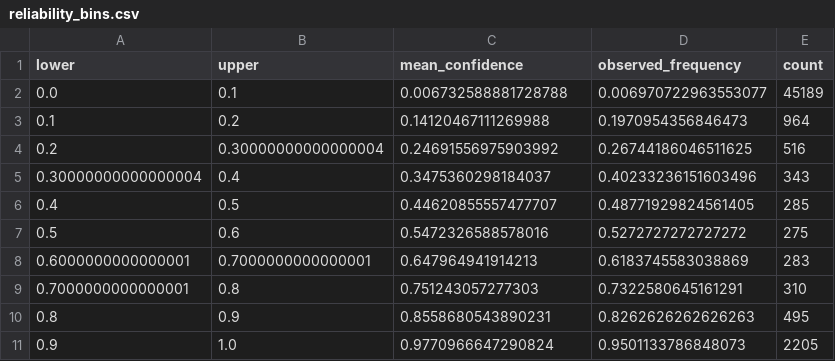
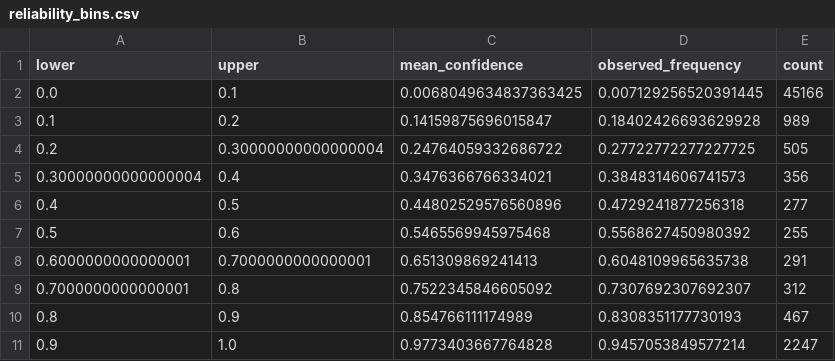
Before and after one commit to SahilBh01r1769/cyberattack-tactics-triage, a CSV file: artifacts/metrics/reliability_bins.csv, drawn as a sheet.

```diff
--- a/artifacts/metrics/reliability_bins.csv
+++ b/artifacts/metrics/reliability_bins.csv
@@ -1,11 +1,11 @@
 lower,upper,mean_confidence,observed_frequency,count
-0.0,0.1,0.006732588881728788,0.006970722963553077,45189
-0.1,0.2,0.14120467111269988,0.1970954356846473,964
-0.2,0.30000000000000004,0.24691556975903992,0.26744186046511625,516
-0.30000000000000004,0.4,0.3475360298184037,0.40233236151603496,343
-0.4,0.5,0.44620855557477707,0.48771929824561405,285
-0.5,0.6,0.5472326588578016,0.5272727272727272,275
-0.6000000000000001,0.7000000000000001,0.647964941914213,0.6183745583038869,283
-0.7000000000000001,0.8,0.751243057277303,0.7322580645161291,310
-0.8,0.9,0.8558680543890231,0.8262626262626263,495
-0.9,1.0,0.9770966647290824,0.9501133786848073,2205
+0.0,0.1,0.0068049634837363425,0.007129256520391445,45166
+0.1,0.2,0.14159875696015847,0.18402426693629928,989
+0.2,0.30000000000000004,0.24764059332686722,0.27722772277227725,505
+0.30000000000000004,0.4,0.3476366766334021,0.3848314606741573,356
+0.4,0.5,0.44802529576560896,0.4729241877256318,277
+0.5,0.6,0.5465569945975468,0.5568627450980392,255
+0.6000000000000001,0.7000000000000001,0.651309869241413,0.6048109965635738,291
+0.7000000000000001,0.8,0.7522345846605092,0.7307692307692307,312
+0.8,0.9,0.854766111174989,0.8308351177730193,467
+0.9,1.0,0.9773403667764828,0.9457053849577214,2247
```
Also changed, not shown: artifacts/metrics/confidence_tradeoff.csv, artifacts/metrics/model_comparison.csv, 10 other files.
